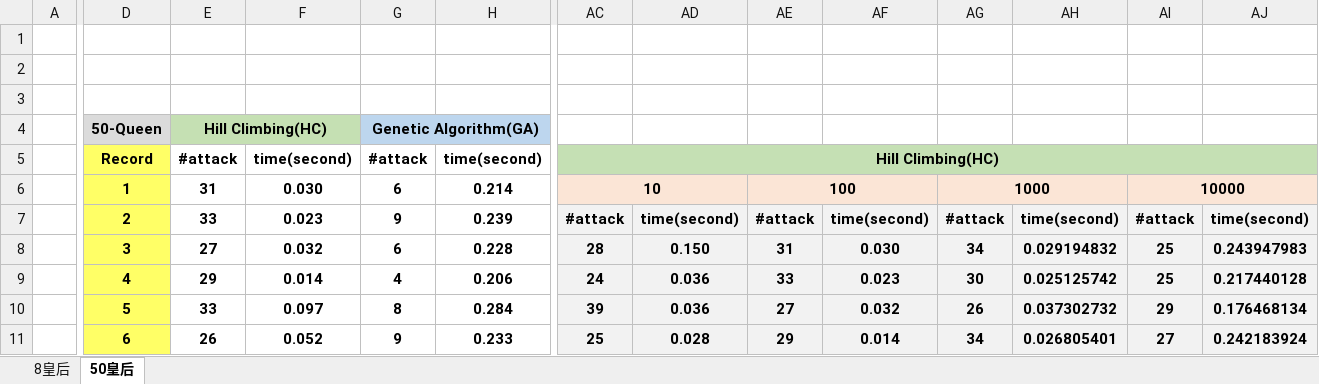
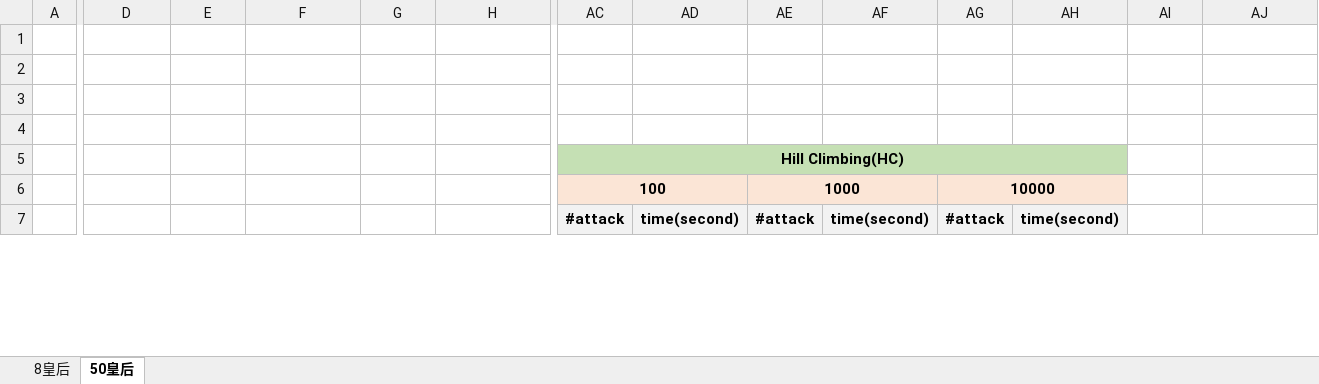
Before and after one commit to YEH-YU-YANG/N-Queen-Problem, an Excel workbook: N-Queen Problem Record.xlsx, sheet 50皇后, drawn as a sheet; only a part is shown, gaps mark what is left out; values as stored, in another font and other column widths than the file's, no borders; removed rows and columns are numbered as before the commit, all else as after; rows hold the shown columns only; the diff covers the shown part only; the diff names each change by its address in the sheet, - before the commit and + after, or states it on an @@ line.

```diff
--- a/N-Queen Problem Record.xlsx (sheet 50皇后)
+++ b/N-Queen Problem Record.xlsx (sheet 50皇后)
-D4: 50-Queen
+D4: (empty)
-D4 fill: #DBDBDB
+D4 fill: none
-E4: Hill Climbing(HC)
+E4: (empty)
-E4:F4 fill: #C5E0B3
+E4:F4 fill: none
-E4:F4 merged
-G4: Genetic Algorithm(GA)
+G4: (empty)
-G4:H4 fill: #BDD6EE
+G4:H4 fill: none
-G4:H4 merged
-D5: Record
+D5: (empty)
-D5 fill: #FFFF66
+D5 fill: none
-E5: #attack
+E5: (empty)
-F5: time(second)
+F5: (empty)
-G5: #attack
+G5: (empty)
-H5: time(second)
+H5: (empty)
-AC5:AJ5 merged
+AC5:AH5 merged
-AI5:AJ5 fill: #C5E0B4
+AI5:AJ5 fill: none
-row 6:  | 1 | 31 | 0.030 | 6 | 0.214 | 10 |  | 100 |  | 1000 |  | 10000
+row 6:  |  |  |  |  |  | 100 |  | 1000 |  | 10000
-D7: 2
+D7: (empty)
-D7 fill: #FFFF66
+D7 fill: none
-E7: 33
+E7: (empty)
-F7: 0.023
+F7: (empty)
-G7: 9
+G7: (empty)
-H7: 0.239
+H7: (empty)
-AI7: #attack
+AI7: (empty)
-AI7:AJ7 fill: #F2F2F2
+AI7:AJ7 fill: none
-AJ7: time(second)
+AJ7: (empty)
-row 8:  | 3 | 27 | 0.032 | 6 | 0.228 | 28 | 0.150 | 31 | 0.030 | 34 | 0.029194832 | 25 | 0.243947983
-row 9:  | 4 | 29 | 0.014 | 4 | 0.206 | 24 | 0.036 | 33 | 0.023 | 30 | 0.025125742 | 25 | 0.217440128
-row 10:  | 5 | 33 | 0.097 | 8 | 0.284 | 39 | 0.036 | 27 | 0.032 | 26 | 0.037302732 | 29 | 0.176468134
-row 11:  | 6 | 26 | 0.052 | 9 | 0.233 | 25 | 0.028 | 29 | 0.014 | 34 | 0.026805401 | 27 | 0.242183924
```
Also changed, not shown: 30 added rows, 26 removed rows, 69 edited cells, cell formats and merged cells elsewhere in this sheet, sheet 8皇后, 1 other file.
